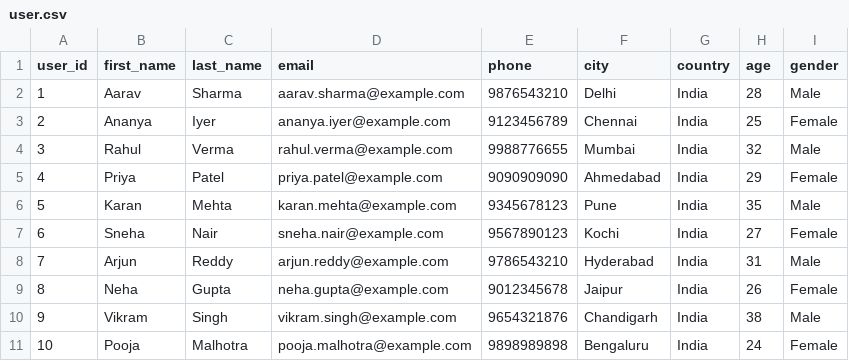
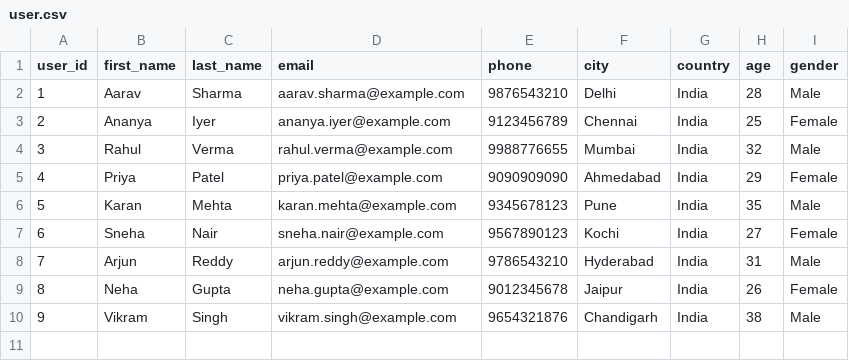
Before and after one commit to indu25061990/student_db, a CSV file: user.csv, drawn as a sheet; the diff names each change by its address in the sheet, - before the commit and + after, or states it on an @@ line.

Commit message:
changes

```diff
--- a/user.csv
+++ b/user.csv
-row 11: 10 | Pooja | Malhotra | pooja.malhotra@example.com | 9898989898 | Bengaluru | India | 24 | Female
```
